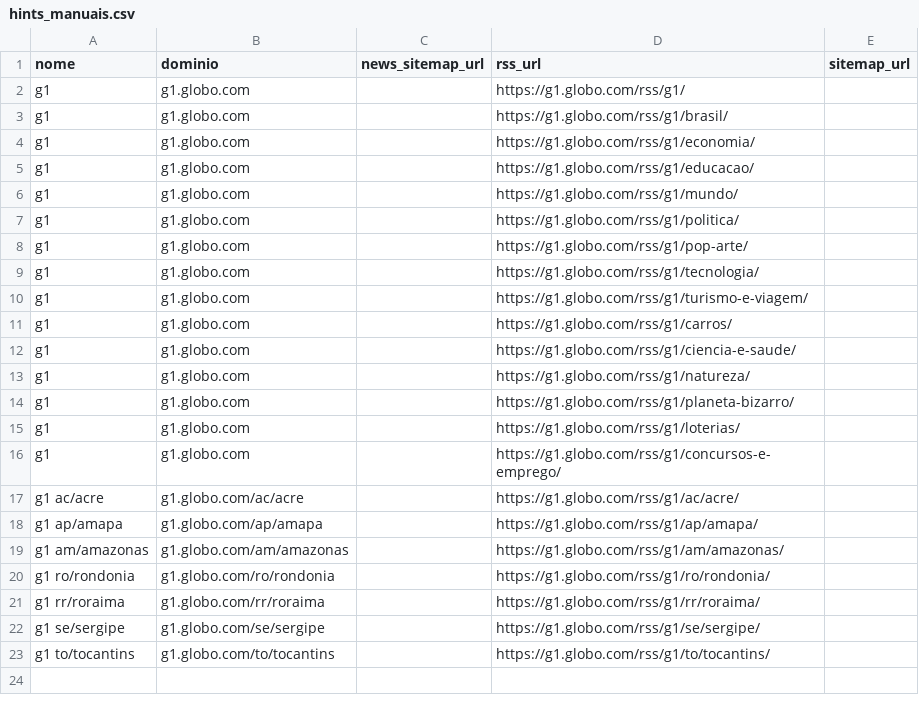
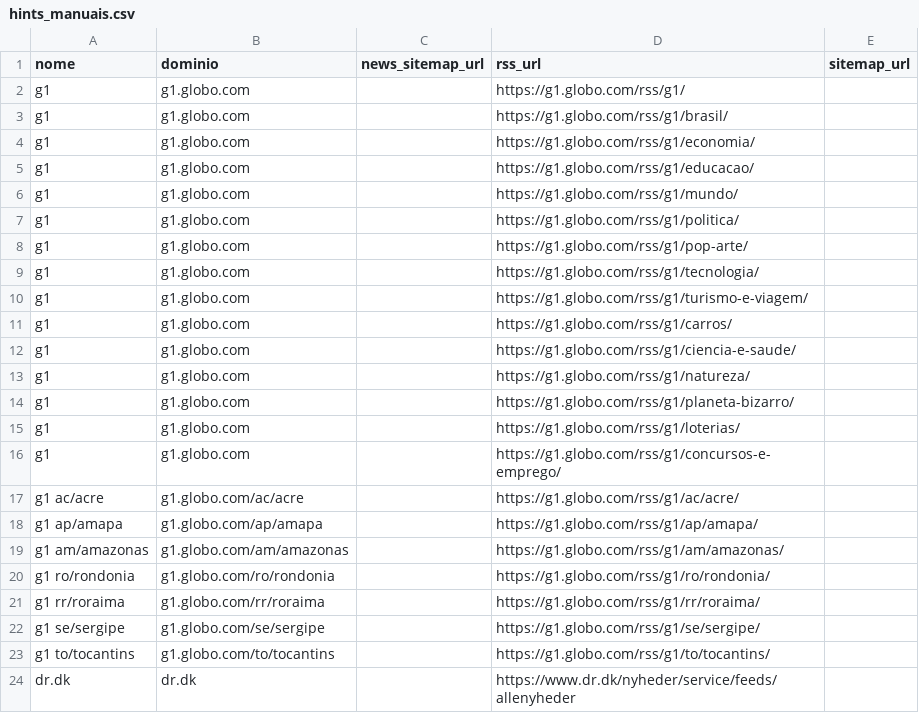
Before and after one commit to ruan-kenned-bealiant/buscador-midias, a CSV file: data/hints_manuais.csv, drawn as a sheet; the diff names each change by its address in the sheet, - before the commit and + after, or states it on an @@ line.

```diff
--- a/data/hints_manuais.csv
+++ b/data/hints_manuais.csv
+row 24: dr.dk | dr.dk |  | https://www.dr.dk/nyheder/service/feeds/allenyheder
```
Also changed, not shown: 21 other files.
